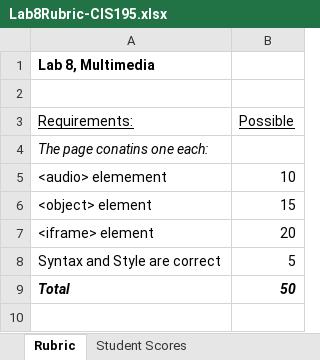
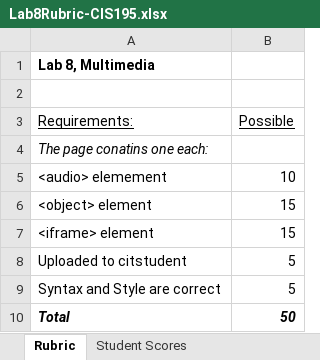
Before and after one commit to LCC-CIT/CIS195-CourseMaterials, an Excel workbook: LabStarters/Lab08/Lab8Rubric-CIS195.xlsx, sheet Rubric, drawn as a sheet; values as stored, in another font and other column widths than the file's, no borders; the diff names each change by its address in the sheet, - before the commit and + after, or states it on an @@ line.

```diff
--- a/LabStarters/Lab08/Lab8Rubric-CIS195.xlsx (sheet Rubric)
+++ b/LabStarters/Lab08/Lab8Rubric-CIS195.xlsx (sheet Rubric)
-B7 (Possible): 20
+B7 (Possible): 15
+row 8: Uploaded to citstudent | 5
```
Also changed, not shown: sheet Student Scores, 8 other files.
